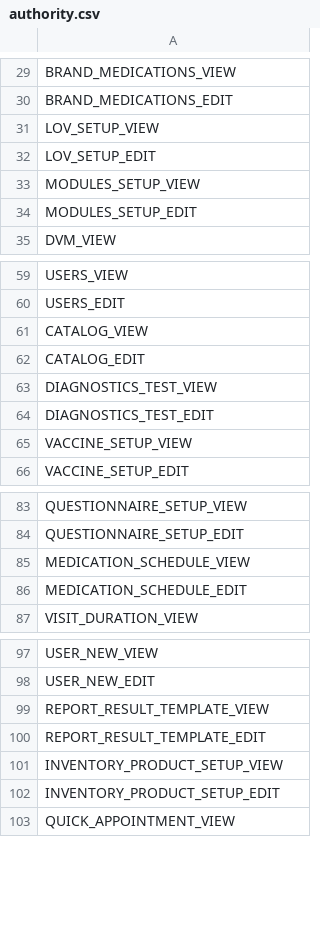
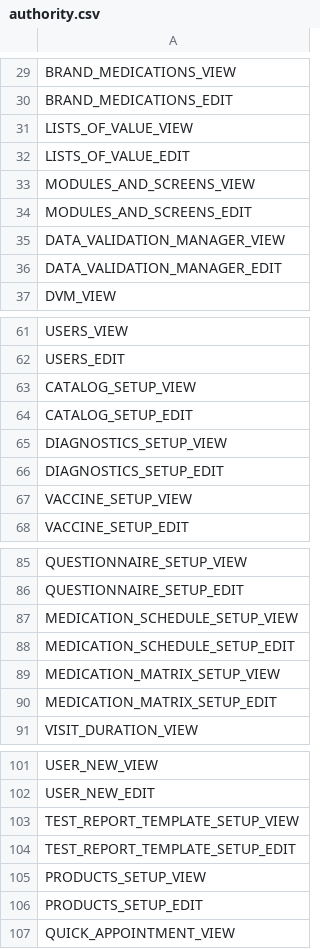
Before and after one commit to dazzle-tech/dazzle-asklepios-gateway, a CSV file: src/main/resources/config/liquibase/data/authority.csv, drawn as a sheet; only a part is shown, gaps mark what is left out; the diff covers the shown part only.

```diff
--- a/src/main/resources/config/liquibase/data/authority.csv
+++ b/src/main/resources/config/liquibase/data/authority.csv
@@ -30,6 +30,8 @@ BRAND_MEDICATIONS_VIEW
 BRAND_MEDICATIONS_EDIT
-LOV_SETUP_VIEW
-LOV_SETUP_EDIT
-MODULES_SETUP_VIEW
-MODULES_SETUP_EDIT
+LISTS_OF_VALUE_VIEW
+LISTS_OF_VALUE_EDIT
+MODULES_AND_SCREENS_VIEW
+MODULES_AND_SCREENS_EDIT
+DATA_VALIDATION_MANAGER_VIEW
+DATA_VALIDATION_MANAGER_EDIT
 DVM_VIEW
@@ -60,6 +62,6 @@ USERS_VIEW
 USERS_EDIT
-CATALOG_VIEW
-CATALOG_EDIT
-DIAGNOSTICS_TEST_VIEW
-DIAGNOSTICS_TEST_EDIT
+CATALOG_SETUP_VIEW
+CATALOG_SETUP_EDIT
+DIAGNOSTICS_SETUP_VIEW
+DIAGNOSTICS_SETUP_EDIT
 VACCINE_SETUP_VIEW
@@ -84,4 +86,6 @@ QUESTIONNAIRE_SETUP_VIEW
 QUESTIONNAIRE_SETUP_EDIT
-MEDICATION_SCHEDULE_VIEW
-MEDICATION_SCHEDULE_EDIT
+MEDICATION_SCHEDULE_SETUP_VIEW
+MEDICATION_SCHEDULE_SETUP_EDIT
+MEDICATION_MATRIX_SETUP_VIEW
+MEDICATION_MATRIX_SETUP_EDIT
 VISIT_DURATION_VIEW
@@ -98,6 +102,6 @@ USER_NEW_VIEW
 USER_NEW_EDIT
-REPORT_RESULT_TEMPLATE_VIEW
-REPORT_RESULT_TEMPLATE_EDIT
-INVENTORY_PRODUCT_SETUP_VIEW
-INVENTORY_PRODUCT_SETUP_EDIT
+TEST_REPORT_TEMPLATE_SETUP_VIEW
+TEST_REPORT_TEMPLATE_SETUP_EDIT
+PRODUCTS_SETUP_VIEW
+PRODUCTS_SETUP_EDIT
 QUICK_APPOINTMENT_VIEW
```
Also changed, not shown: 2 edited cells elsewhere in this file, src/main/resources/config/liquibase/data/auth-screen.csv.
